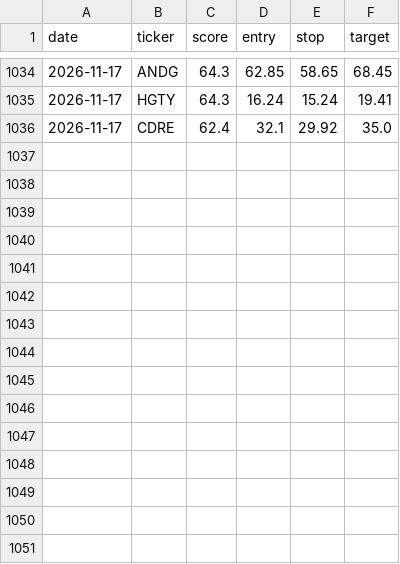
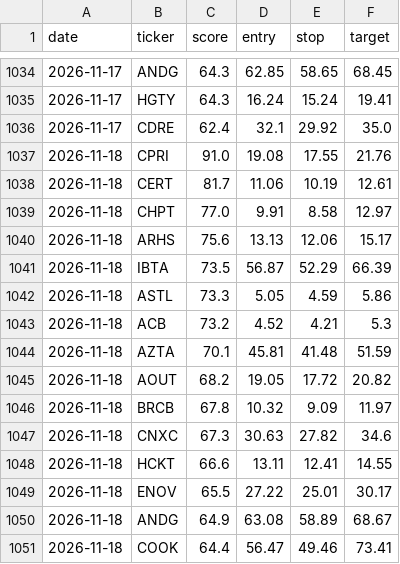
Before and after one commit to stevemtn1/Stock_scan, a CSV file: picks_log.csv, drawn as a sheet; only a part is shown, gaps mark what is left out; the diff names each change by its address in the sheet, - before the commit and + after, or states it on an @@ line.

```diff
--- a/picks_log.csv
+++ b/picks_log.csv
+row 1037: 2026-11-18 | CPRI | 91.0 | 19.08 | 17.55 | 21.76
+row 1038: 2026-11-18 | CERT | 81.7 | 11.06 | 10.19 | 12.61
+row 1039: 2026-11-18 | CHPT | 77.0 | 9.91 | 8.58 | 12.97
+row 1040: 2026-11-18 | ARHS | 75.6 | 13.13 | 12.06 | 15.17
+row 1041: 2026-11-18 | IBTA | 73.5 | 56.87 | 52.29 | 66.39
+row 1042: 2026-11-18 | ASTL | 73.3 | 5.05 | 4.59 | 5.86
+row 1043: 2026-11-18 | ACB | 73.2 | 4.52 | 4.21 | 5.3
+row 1044: 2026-11-18 | AZTA | 70.1 | 45.81 | 41.48 | 51.59
+row 1045: 2026-11-18 | AOUT | 68.2 | 19.05 | 17.72 | 20.82
+row 1046: 2026-11-18 | BRCB | 67.8 | 10.32 | 9.09 | 11.97
+row 1047: 2026-11-18 | CNXC | 67.3 | 30.63 | 27.82 | 34.6
+row 1048: 2026-11-18 | HCKT | 66.6 | 13.11 | 12.41 | 14.55
+row 1049: 2026-11-18 | ENOV | 65.5 | 27.22 | 25.01 | 30.17
+row 1050: 2026-11-18 | ANDG | 64.9 | 63.08 | 58.89 | 68.67
+row 1051: 2026-11-18 | COOK | 64.4 | 56.47 | 49.46 | 73.41
```
Also changed, not shown: 1 other file.
